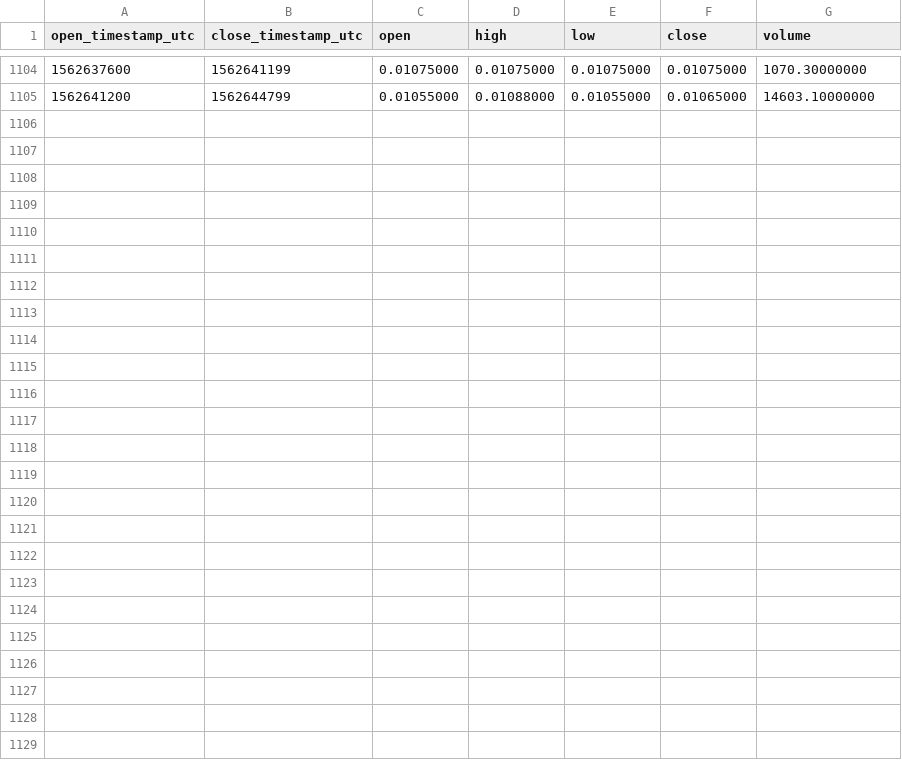
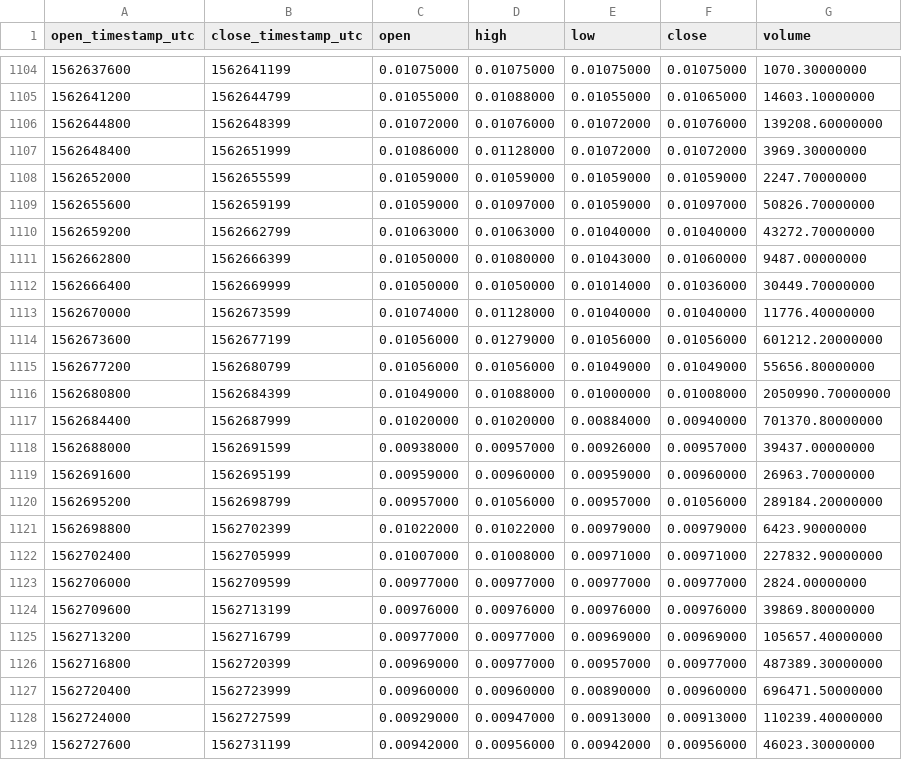
Before and after one commit to cryptobigbro/binance-PHBTUSD, a CSV file: binance-PHBTUSD-1h.csv, drawn as a sheet; only a part is shown, gaps mark what is left out; the diff names each change by its address in the sheet, - before the commit and + after, or states it on an @@ line.

Commit message:
Update OHLCV data.

```diff
--- a/binance-PHBTUSD-1h.csv
+++ b/binance-PHBTUSD-1h.csv
+row 1106: 1562644800 | 1562648399 | 0.01072000 | 0.01076000 | 0.01072000 | 0.01076000 | 139208.60000000
+row 1107: 1562648400 | 1562651999 | 0.01086000 | 0.01128000 | 0.01072000 | 0.01072000 | 3969.30000000
+row 1108: 1562652000 | 1562655599 | 0.01059000 | 0.01059000 | 0.01059000 | 0.01059000 | 2247.70000000
+row 1109: 1562655600 | 1562659199 | 0.01059000 | 0.01097000 | 0.01059000 | 0.01097000 | 50826.70000000
+row 1110: 1562659200 | 1562662799 | 0.01063000 | 0.01063000 | 0.01040000 | 0.01040000 | 43272.70000000
+row 1111: 1562662800 | 1562666399 | 0.01050000 | 0.01080000 | 0.01043000 | 0.01060000 | 9487.00000000
+row 1112: 1562666400 | 1562669999 | 0.01050000 | 0.01050000 | 0.01014000 | 0.01036000 | 30449.70000000
+row 1113: 1562670000 | 1562673599 | 0.01074000 | 0.01128000 | 0.01040000 | 0.01040000 | 11776.40000000
+row 1114: 1562673600 | 1562677199 | 0.01056000 | 0.01279000 | 0.01056000 | 0.01056000 | 601212.20000000
+row 1115: 1562677200 | 1562680799 | 0.01056000 | 0.01056000 | 0.01049000 | 0.01049000 | 55656.80000000
+row 1116: 1562680800 | 1562684399 | 0.01049000 | 0.01088000 | 0.01000000 | 0.01008000 | 2050990.70000000
+row 1117: 1562684400 | 1562687999 | 0.01020000 | 0.01020000 | 0.00884000 | 0.00940000 | 701370.80000000
+row 1118: 1562688000 | 1562691599 | 0.00938000 | 0.00957000 | 0.00926000 | 0.00957000 | 39437.00000000
+row 1119: 1562691600 | 1562695199 | 0.00959000 | 0.00960000 | 0.00959000 | 0.00960000 | 26963.70000000
+row 1120: 1562695200 | 1562698799 | 0.00957000 | 0.01056000 | 0.00957000 | 0.01056000 | 289184.20000000
+row 1121: 1562698800 | 1562702399 | 0.01022000 | 0.01022000 | 0.00979000 | 0.00979000 | 6423.90000000
+row 1122: 1562702400 | 1562705999 | 0.01007000 | 0.01008000 | 0.00971000 | 0.00971000 | 227832.90000000
+row 1123: 1562706000 | 1562709599 | 0.00977000 | 0.00977000 | 0.00977000 | 0.00977000 | 2824.00000000
+row 1124: 1562709600 | 1562713199 | 0.00976000 | 0.00976000 | 0.00976000 | 0.00976000 | 39869.80000000
+row 1125: 1562713200 | 1562716799 | 0.00977000 | 0.00977000 | 0.00969000 | 0.00969000 | 105657.40000000
+row 1126: 1562716800 | 1562720399 | 0.00969000 | 0.00977000 | 0.00957000 | 0.00977000 | 487389.30000000
+row 1127: 1562720400 | 1562723999 | 0.00960000 | 0.00960000 | 0.00890000 | 0.00960000 | 696471.50000000
+row 1128: 1562724000 | 1562727599 | 0.00929000 | 0.00947000 | 0.00913000 | 0.00913000 | 110239.40000000
+row 1129: 1562727600 | 1562731199 | 0.00942000 | 0.00956000 | 0.00942000 | 0.00956000 | 46023.30000000
```
Also changed, not shown: binance-PHBTUSD-1d.csv.
